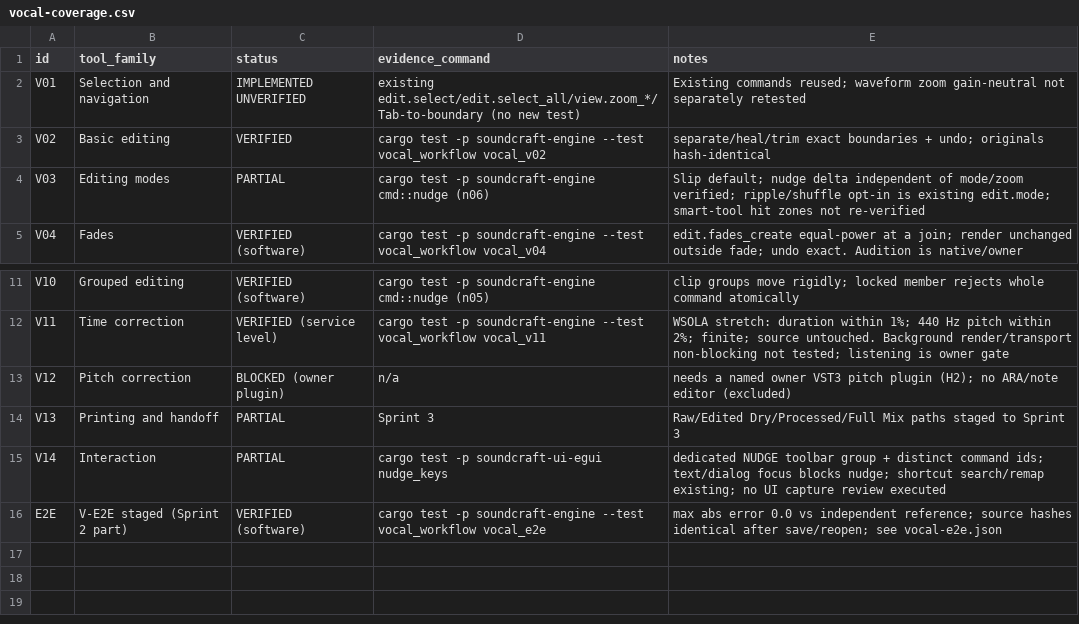
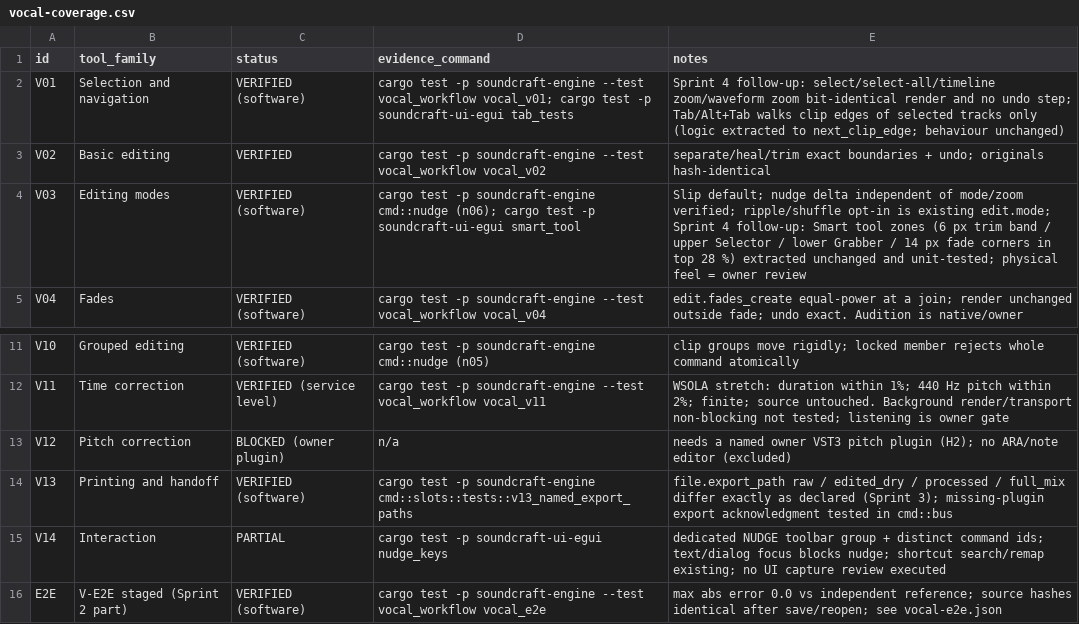
Before and after one commit to soundwave-machine-learning/SML-Pro-Tools, a CSV file: docs/evidence/sprint_02/vocal-coverage.csv, drawn as a sheet; only a part is shown, gaps mark what is left out.

```diff
--- a/docs/evidence/sprint_02/vocal-coverage.csv
+++ b/docs/evidence/sprint_02/vocal-coverage.csv
@@ -1,5 +1,5 @@
 id,tool_family,status,evidence_command,notes
-V01,Selection and navigation,IMPLEMENTED UNVERIFIED,existing edit.select/edit.select_all/view.zoom_*/Tab-to-boundary (no new test),Existing commands reused; waveform zoom gain-neutral not separately retested
+V01,Selection and navigation,VERIFIED (software),cargo test -p soundcraft-engine --test vocal_workflow vocal_v01; cargo test -p soundcraft-ui-egui tab_tests,Sprint 4 follow-up: select/select-all/timeline zoom/waveform zoom bit-identical render and no undo step; Tab/Alt+Tab walks clip edges of selected tracks only (logic extracted to next_clip_edge; behaviour unchanged)
 V02,Basic editing,VERIFIED,cargo test -p soundcraft-engine --test vocal_workflow vocal_v02,separate/heal/trim exact boundaries + undo; originals hash-identical
-V03,Editing modes,PARTIAL,cargo test -p soundcraft-engine cmd::nudge (n06),Slip default; nudge delta independent of mode/zoom verified; ripple/shuffle opt-in is existing edit.mode; smart-tool hit zones not re-verified
+V03,Editing modes,VERIFIED (software),cargo test -p soundcraft-engine cmd::nudge (n06); cargo test -p soundcraft-ui-egui smart_tool,Slip default; nudge delta independent of mode/zoom verified; ripple/shuffle opt-in is existing edit.mode; Sprint 4 follow-up: Smart tool zones (6 px trim band / upper Selector / lower Grabber / 14 px fade corners in top 28 %) extracted unchanged and unit-tested; physical feel = owner review
 V04,Fades,VERIFIED (software),cargo test -p soundcraft-engine --test vocal_workflow vocal_v04,edit.fades_create equal-power at a join; render unchanged outside fade; undo exact. Audition is native/owner
@@ -13,3 +13,3 @@ V11,Time correction,VERIFIED (service level),cargo test -p soundcraft-engine --t
 V12,Pitch correction,BLOCKED (owner plugin),n/a,needs a named owner VST3 pitch plugin (H2); no ARA/note editor (excluded)
-V13,Printing and handoff,PARTIAL,Sprint 3,Raw/Edited Dry/Processed/Full Mix paths staged to Sprint 3
+V13,Printing and handoff,VERIFIED (software),cargo test -p soundcraft-engine cmd::slots::tests::v13_named_export_paths,file.export_path raw / edited_dry / processed / full_mix differ exactly as declared (Sprint 3); missing-plugin export acknowledgment tested in cmd::bus
 V14,Interaction,PARTIAL,cargo test -p soundcraft-ui-egui nudge_keys,dedicated NUDGE toolbar group + distinct command ids; text/dialog focus blocks nudge; shortcut search/remap existing; no UI capture review executed
```
Also changed, not shown: 7 other files.
